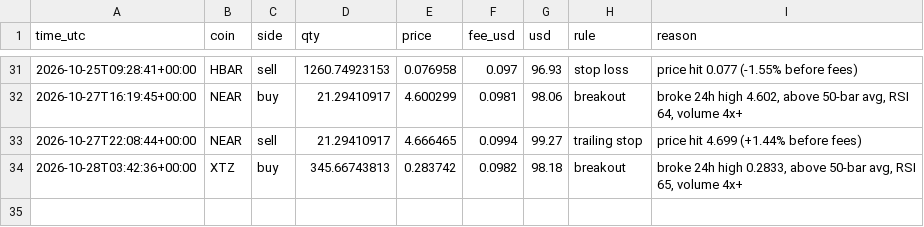
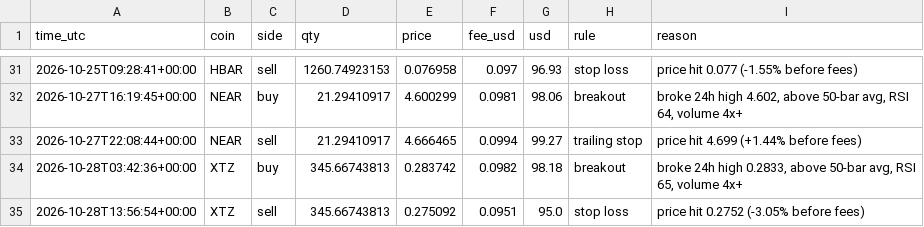
Before and after one commit to byw4dm22yg-a11y/-bot-dashboard, a CSV file: data/fast_trades.csv, drawn as a sheet; only a part is shown, gaps mark what is left out.

Commit message:
update data/fast_trades.csv

```diff
--- a/data/fast_trades.csv
+++ b/data/fast_trades.csv
@@ -34 +34,2 @@ time_utc,coin,side,qty,price,fee_usd,usd,rule,reason
 2026-10-28T03:42:36+00:00,XTZ,buy,345.66743813,0.283742,0.0982,98.18,breakout,"broke 24h high 0.2833, above 50-bar avg, RSI 65, volume 4x+"
+2026-10-28T13:56:54+00:00,XTZ,sell,345.66743813,0.275092,0.0951,95.0,stop loss,price hit 0.2752 (-3.05% before fees)
```
